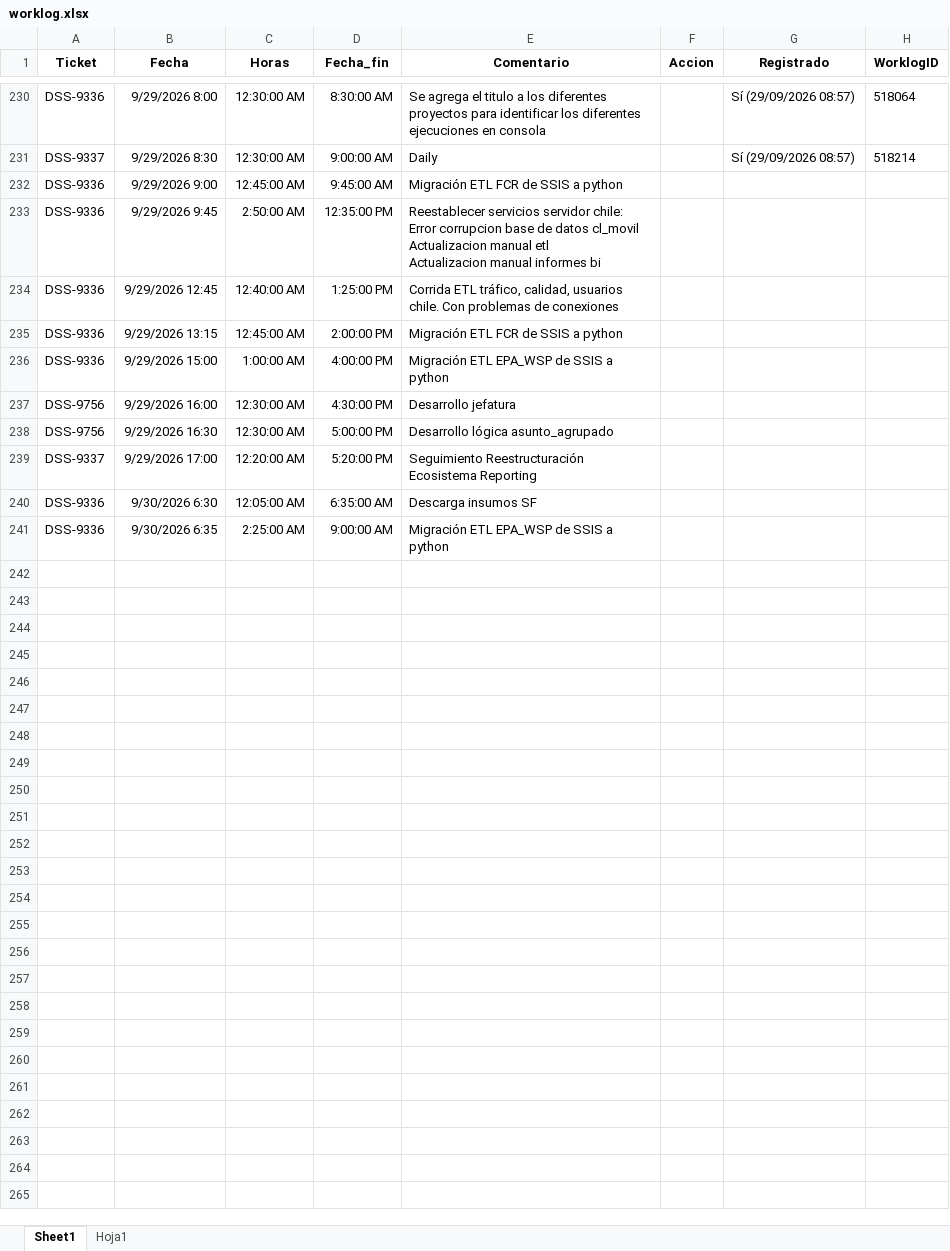
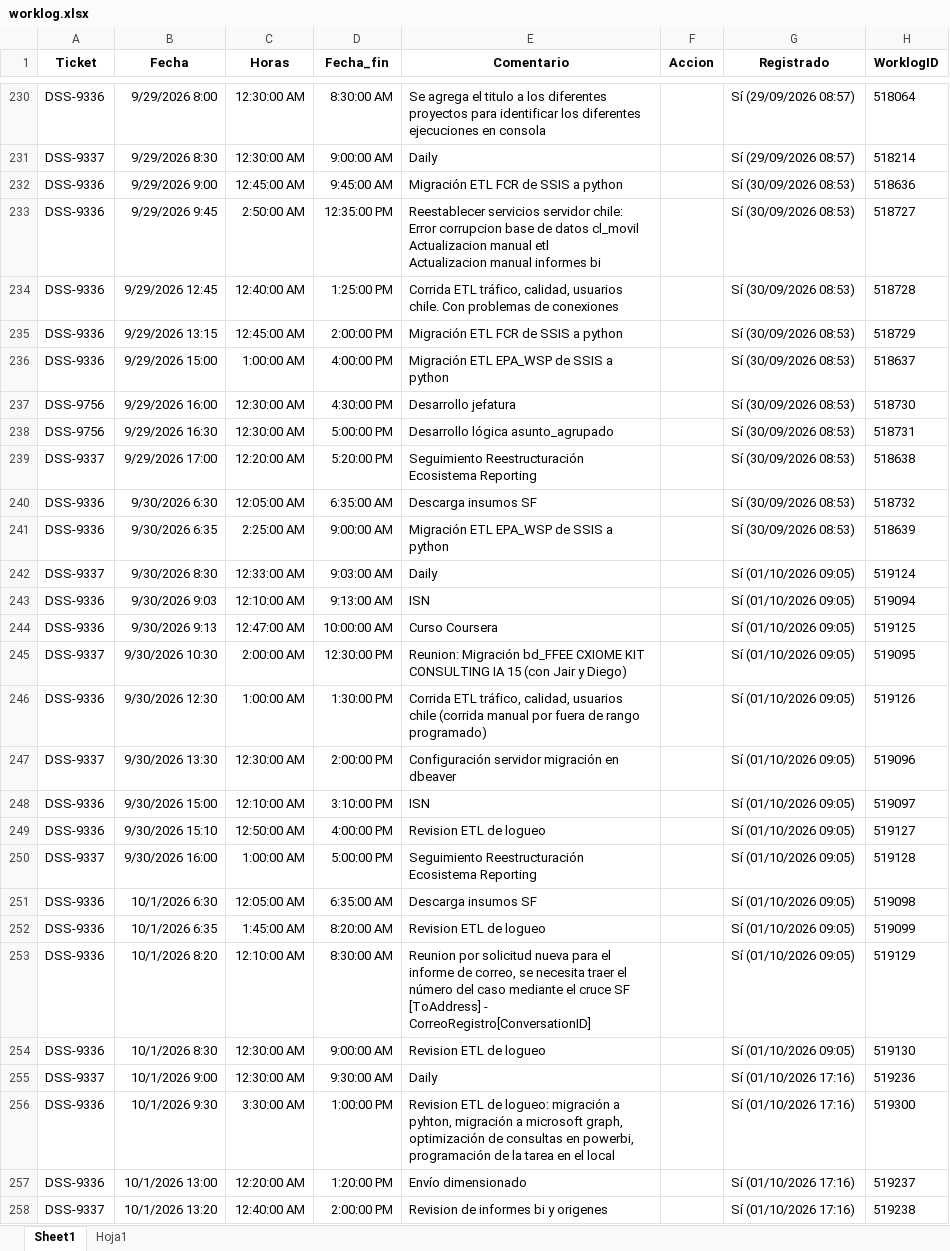
Before and after one commit to miguelparman/BPO_CHILE, an Excel workbook: 202_bot_jira/worklog.xlsx, sheet Sheet1, drawn as a sheet; only a part is shown, gaps mark what is left out; values as stored, in another font and other column widths than the file's, no borders; table styles not drawn; the diff covers the shown part only; the diff names each change by its address in the sheet, - before the commit and + after, or states it on an @@ line.

```diff
--- a/202_bot_jira/worklog.xlsx (sheet Sheet1)
+++ b/202_bot_jira/worklog.xlsx (sheet Sheet1)
-G232:G241 (Registrado): (empty)
+G232:G241 (Registrado): Sí (30/09/2026 08:53)
-H232 (WorklogID): (empty)
+H232 (WorklogID): 518636
-H233 (WorklogID): (empty)
+H233 (WorklogID): 518727
-H234 (WorklogID): (empty)
+H234 (WorklogID): 518728
-H235 (WorklogID): (empty)
+H235 (WorklogID): 518729
-H236 (WorklogID): (empty)
+H236 (WorklogID): 518637
-H237 (WorklogID): (empty)
+H237 (WorklogID): 518730
-H238 (WorklogID): (empty)
+H238 (WorklogID): 518731
-H239 (WorklogID): (empty)
+H239 (WorklogID): 518638
-H240 (WorklogID): (empty)
+H240 (WorklogID): 518732
-H241 (WorklogID): (empty)
+H241 (WorklogID): 518639
+row 242: DSS-9337 | 9/30/2026 8:30 | 12:33:00 AM | 9:03:00 AM | Daily |  | Sí (01/10/2026 09:05) | 519124
+row 243: DSS-9336 | 9/30/2026 9:03 | 12:10:00 AM | 9:13:00 AM | ISN |  | Sí (01/10/2026 09:05) | 519094
+row 244: DSS-9336 | 9/30/2026 9:13 | 12:47:00 AM | 10:00:00 AM | Curso Coursera |  | Sí (01/10/2026 09:05) | 519125
+row 245: DSS-9337 | 9/30/2026 10:30 | 2:00:00 AM | 12:30:00 PM | Reunion: Migración bd_FFEE CXIOME KIT CONSULTING IA 15 (con Jair y Diego) |  | Sí (01/10/2026 09:05) | 519095
+row 246: DSS-9336 | 9/30/2026 12:30 | 1:00:00 AM | 1:30:00 PM | Corrida ETL tráfico, calidad, usuarios chile (corrida manual por fuera de rango programado) |  | Sí (01/10/2026 09:05) | 519126
+row 247: DSS-9337 | 9/30/2026 13:30 | 12:30:00 AM | 2:00:00 PM | Configuración servidor migración en dbeaver |  | Sí (01/10/2026 09:05) | 519096
+row 248: DSS-9336 | 9/30/2026 15:00 | 12:10:00 AM | 3:10:00 PM | ISN |  | Sí (01/10/2026 09:05) | 519097
+row 249: DSS-9336 | 9/30/2026 15:10 | 12:50:00 AM | 4:00:00 PM | Revision ETL de logueo |  | Sí (01/10/2026 09:05) | 519127
+row 250: DSS-9337 | 9/30/2026 16:00 | 1:00:00 AM | 5:00:00 PM | Seguimiento Reestructuración Ecosistema Reporting |  | Sí (01/10/2026 09:05) | 519128
+row 251: DSS-9336 | 10/1/2026 6:30 | 12:05:00 AM | 6:35:00 AM | Descarga insumos SF |  | Sí (01/10/2026 09:05) | 519098
+row 252: DSS-9336 | 10/1/2026 6:35 | 1:45:00 AM | 8:20:00 AM | Revision ETL de logueo |  | Sí (01/10/2026 09:05) | 519099
+row 253: DSS-9336 | 10/1/2026 8:20 | 12:10:00 AM | 8:30:00 AM | Reunion por solicitud nueva para el informe de correo, se necesita traer el número del caso mediante el cruce SF [ToAddress] - CorreoRegistro[ConversationID] |  | Sí (01/10/2026 09:05) | 519129
+row 254: DSS-9336 | 10/1/2026 8:30 | 12:30:00 AM | 9:00:00 AM | Revision ETL de logueo |  | Sí (01/10/2026 09:05) | 519130
+row 255: DSS-9337 | 10/1/2026 9:00 | 12:30:00 AM | 9:30:00 AM | Daily |  | Sí (01/10/2026 17:16) | 519236
+row 256: DSS-9336 | 10/1/2026 9:30 | 3:30:00 AM | 1:00:00 PM | Revision ETL de logueo: migración a pyhton, migración a microsoft graph, optimización de consultas en powerbi, programación de la tarea en el local |  | Sí (01/10/2026 17:16) | 519300
+row 257: DSS-9336 | 10/1/2026 13:00 | 12:20:00 AM | 1:20:00 PM | Envío dimensionado |  | Sí (01/10/2026 17:16) | 519237
+row 258: DSS-9337 | 10/1/2026 13:20 | 12:40:00 AM | 2:00:00 PM | Revision de informes bi y origenes |  | Sí (01/10/2026 17:16) | 519238
```
Also changed, not shown: 45 added rows elsewhere in this sheet, 5 other files.
